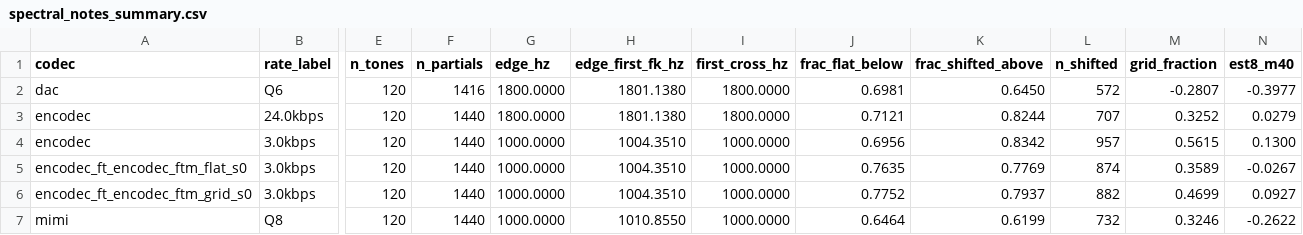
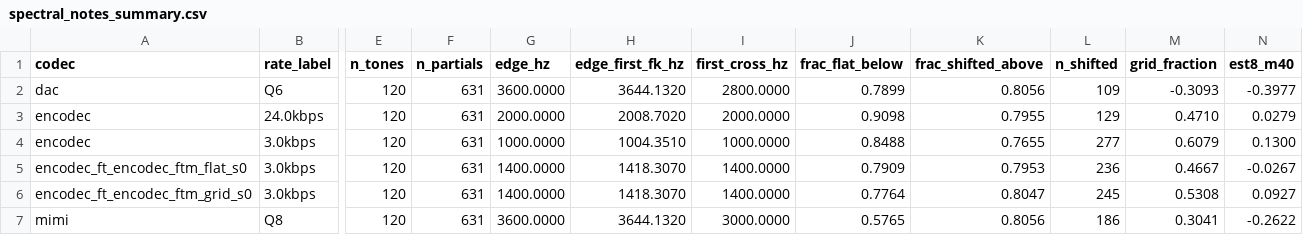
Before and after one commit to shivam-MBZUAI/codec-transfer-functions, a CSV file: results/spectral_notes_summary.csv, drawn as a sheet; only a part is shown, gaps mark what is left out; the diff names each change by its address in the sheet, - before the commit and + after, or states it on an @@ line.

Commit message:
NSynth note sweep with input partial levels (raw)

```diff
--- a/results/spectral_notes_summary.csv
+++ b/results/spectral_notes_summary.csv
-F2 (n_partials): 1416
+F2 (n_partials): 631
-G2 (edge_hz): 1800.0000
+G2 (edge_hz): 3600.0000
-H2 (edge_first_fk_hz): 1801.1380
+H2 (edge_first_fk_hz): 3644.1320
-I2 (first_cross_hz): 1800.0000
+I2 (first_cross_hz): 2800.0000
-J2 (frac_flat_below): 0.6981
+J2 (frac_flat_below): 0.7899
-K2 (frac_shifted_above): 0.6450
+K2 (frac_shifted_above): 0.8056
-L2 (n_shifted): 572
+L2 (n_shifted): 109
-M2 (grid_fraction): -0.2807
+M2 (grid_fraction): -0.3093
-F3:F7 (n_partials): 1440
+F3:F7 (n_partials): 631
-G3 (edge_hz): 1800.0000
+G3 (edge_hz): 2000.0000
-H3 (edge_first_fk_hz): 1801.1380
+H3 (edge_first_fk_hz): 2008.7020
-I3 (first_cross_hz): 1800.0000
+I3 (first_cross_hz): 2000.0000
-J3 (frac_flat_below): 0.7121
+J3 (frac_flat_below): 0.9098
-K3 (frac_shifted_above): 0.8244
+K3 (frac_shifted_above): 0.7955
-L3 (n_shifted): 707
+L3 (n_shifted): 129
-M3 (grid_fraction): 0.3252
+M3 (grid_fraction): 0.4710
-J4 (frac_flat_below): 0.6956
+J4 (frac_flat_below): 0.8488
-K4 (frac_shifted_above): 0.8342
+K4 (frac_shifted_above): 0.7655
-L4 (n_shifted): 957
+L4 (n_shifted): 277
-M4 (grid_fraction): 0.5615
+M4 (grid_fraction): 0.6079
-G5:G6 (edge_hz): 1000.0000
+G5:G6 (edge_hz): 1400.0000
-H5:H6 (edge_first_fk_hz): 1004.3510
+H5:H6 (edge_first_fk_hz): 1418.3070
-I5:I6 (first_cross_hz): 1000.0000
+I5:I6 (first_cross_hz): 1400.0000
-J5 (frac_flat_below): 0.7635
+J5 (frac_flat_below): 0.7909
-K5 (frac_shifted_above): 0.7769
+K5 (frac_shifted_above): 0.7953
-L5 (n_shifted): 874
+L5 (n_shifted): 236
-M5 (grid_fraction): 0.3589
+M5 (grid_fraction): 0.4667
-J6 (frac_flat_below): 0.7752
+J6 (frac_flat_below): 0.7764
-K6 (frac_shifted_above): 0.7937
+K6 (frac_shifted_above): 0.8047
-L6 (n_shifted): 882
+L6 (n_shifted): 245
-M6 (grid_fraction): 0.4699
+M6 (grid_fraction): 0.5308
-G7 (edge_hz): 1000.0000
+G7 (edge_hz): 3600.0000
-H7 (edge_first_fk_hz): 1010.8550
+H7 (edge_first_fk_hz): 3644.1320
-I7 (first_cross_hz): 1000.0000
+I7 (first_cross_hz): 3000.0000
-J7 (frac_flat_below): 0.6464
+J7 (frac_flat_below): 0.5765
-K7 (frac_shifted_above): 0.6199
+K7 (frac_shifted_above): 0.8056
-L7 (n_shifted): 732
+L7 (n_shifted): 186
-M7 (grid_fraction): 0.3246
+M7 (grid_fraction): 0.3041
```
Also changed, not shown: 2 other files.
